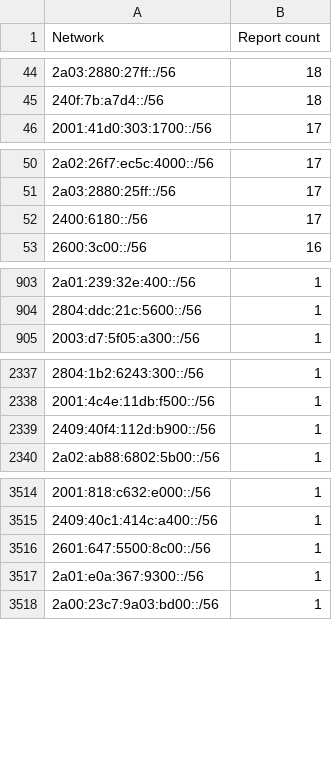
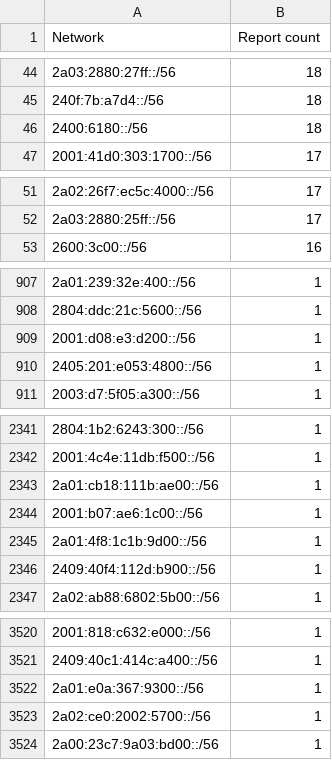
Before and after one commit to O-X-L/risk-db-lists, a CSV file: net/top_10000_ips_6.csv, drawn as a sheet; only a part is shown, gaps mark what is left out; removed rows and columns are numbered as before the commit, all else as after; the diff covers the shown part only; the diff names each change by its address in the sheet, - before the commit and + after, or states it on an @@ line.

```diff
--- a/net/top_10000_ips_6.csv
+++ b/net/top_10000_ips_6.csv
+row 46: 2400:6180::/56 | 18
-row 52: 2400:6180::/56 | 17
+row 909: 2001:d08:e3:d200::/56 | 1
+row 910: 2405:201:e053:4800::/56 | 1
+row 2343: 2a01:cb18:111b:ae00::/56 | 1
+row 2344: 2001:b07:ae6:1c00::/56 | 1
+row 2345: 2a01:4f8:1c1b:9d00::/56 | 1
-row 3516: 2601:647:5500:8c00::/56 | 1
+row 3523: 2a02:ce0:2002:5700::/56 | 1
```
Also changed, not shown: 4 added rows, 3 removed rows and 2 edited cells elsewhere in this file, asn/kind_isp.csv, asn/top_10000.csv, 45 other files.
